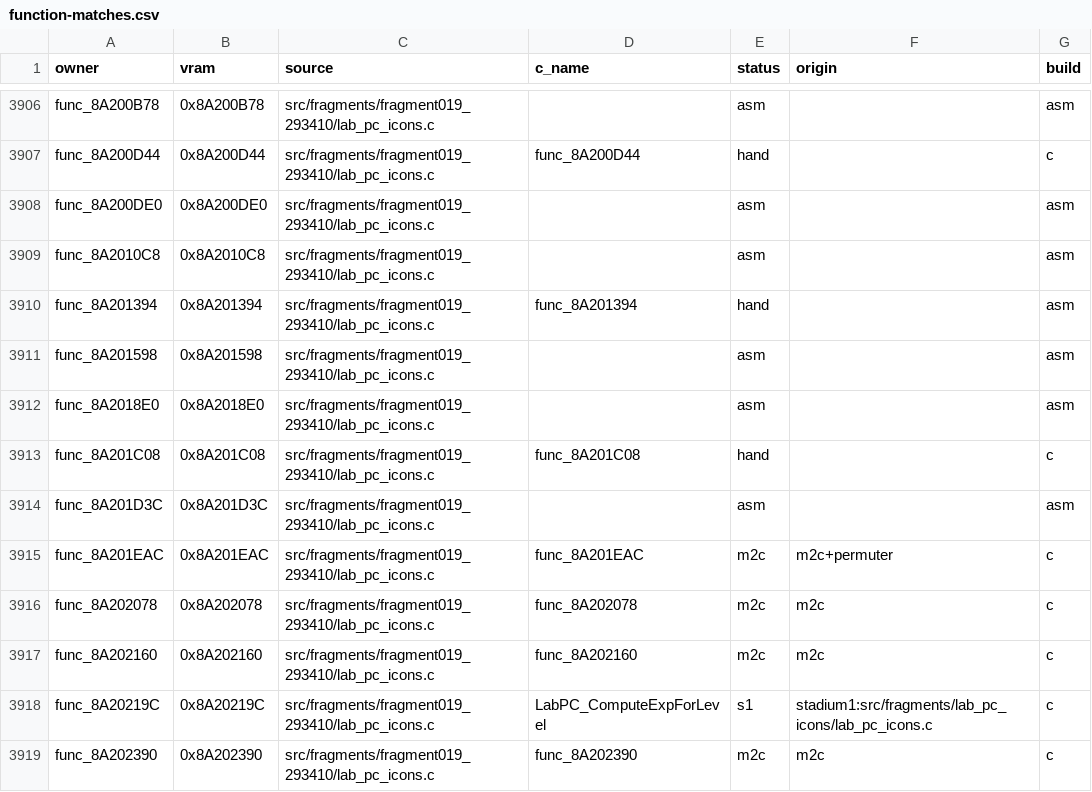
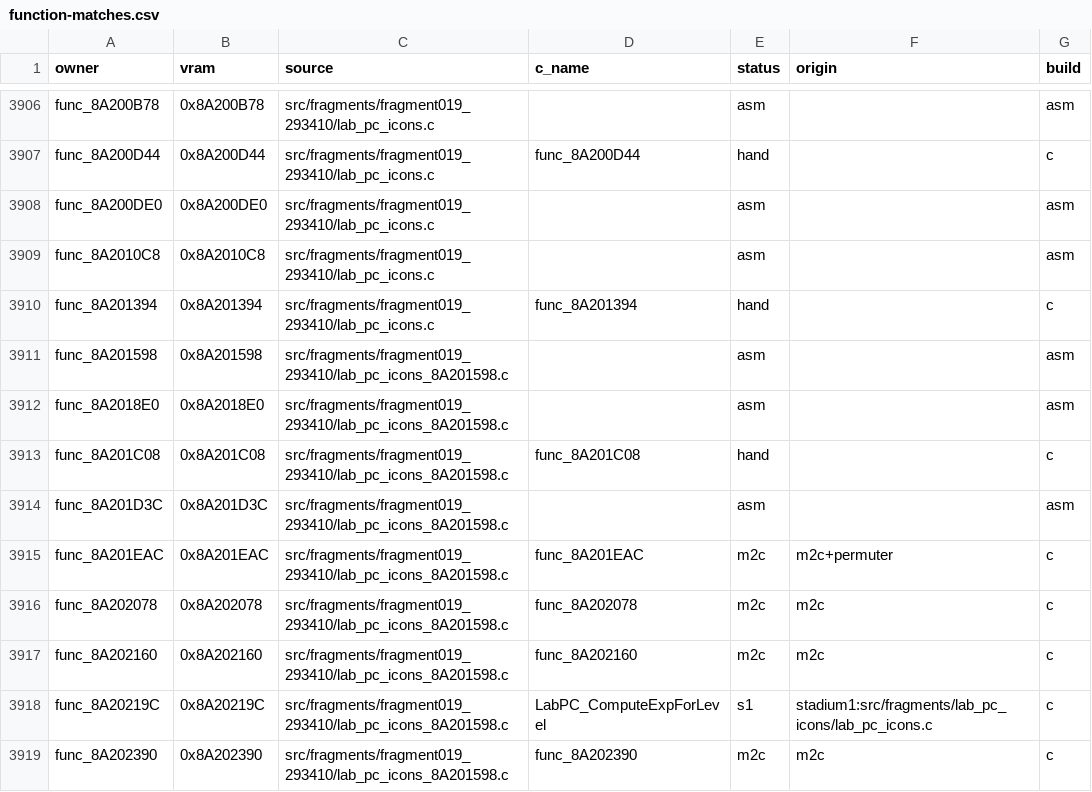
Before and after one commit to team-hippodrome/pokestadium0, a CSV file: docs/function-matches.csv, drawn as a sheet; only a part is shown, gaps mark what is left out; the diff covers the shown part only.

```diff
--- a/docs/function-matches.csv
+++ b/docs/function-matches.csv
@@ -3909,11 +3909,11 @@ func_8A200DE0,0x8A200DE0,src/fragments/fragment019_293410/lab_pc_icons.c,,asm,,a
 func_8A2010C8,0x8A2010C8,src/fragments/fragment019_293410/lab_pc_icons.c,,asm,,asm
-func_8A201394,0x8A201394,src/fragments/fragment019_293410/lab_pc_icons.c,func_8A201394,hand,,asm
-func_8A201598,0x8A201598,src/fragments/fragment019_293410/lab_pc_icons.c,,asm,,asm
-func_8A2018E0,0x8A2018E0,src/fragments/fragment019_293410/lab_pc_icons.c,,asm,,asm
-func_8A201C08,0x8A201C08,src/fragments/fragment019_293410/lab_pc_icons.c,func_8A201C08,hand,,c
-func_8A201D3C,0x8A201D3C,src/fragments/fragment019_293410/lab_pc_icons.c,,asm,,asm
-func_8A201EAC,0x8A201EAC,src/fragments/fragment019_293410/lab_pc_icons.c,func_8A201EAC,m2c,m2c+permuter,c
-func_8A202078,0x8A202078,src/fragments/fragment019_293410/lab_pc_icons.c,func_8A202078,m2c,m2c,c
-func_8A202160,0x8A202160,src/fragments/fragment019_293410/lab_pc_icons.c,func_8A202160,m2c,m2c,c
-func_8A20219C,0x8A20219C,src/fragments/fragment019_293410/lab_pc_icons.c,LabPC_ComputeExpForLevel,s1,stadium1:src/fragments/lab_pc_icons/lab_pc_icons.c,c
-func_8A202390,0x8A202390,src/fragments/fragment019_293410/lab_pc_icons.c,func_8A202390,m2c,m2c,c
+func_8A201394,0x8A201394,src/fragments/fragment019_293410/lab_pc_icons.c,func_8A201394,hand,,c
+func_8A201598,0x8A201598,src/fragments/fragment019_293410/lab_pc_icons_8A201598.c,,asm,,asm
+func_8A2018E0,0x8A2018E0,src/fragments/fragment019_293410/lab_pc_icons_8A201598.c,,asm,,asm
+func_8A201C08,0x8A201C08,src/fragments/fragment019_293410/lab_pc_icons_8A201598.c,func_8A201C08,hand,,c
+func_8A201D3C,0x8A201D3C,src/fragments/fragment019_293410/lab_pc_icons_8A201598.c,,asm,,asm
+func_8A201EAC,0x8A201EAC,src/fragments/fragment019_293410/lab_pc_icons_8A201598.c,func_8A201EAC,m2c,m2c+permuter,c
+func_8A202078,0x8A202078,src/fragments/fragment019_293410/lab_pc_icons_8A201598.c,func_8A202078,m2c,m2c,c
+func_8A202160,0x8A202160,src/fragments/fragment019_293410/lab_pc_icons_8A201598.c,func_8A202160,m2c,m2c,c
+func_8A20219C,0x8A20219C,src/fragments/fragment019_293410/lab_pc_icons_8A201598.c,LabPC_ComputeExpForLevel,s1,stadium1:src/fragments/lab_pc_icons/lab_pc_icons.c,c
+func_8A202390,0x8A202390,src/fragments/fragment019_293410/lab_pc_icons_8A201598.c,func_8A202390,m2c,m2c,c
```
Also changed, not shown: 44 edited cells elsewhere in this file, 17 other files.
